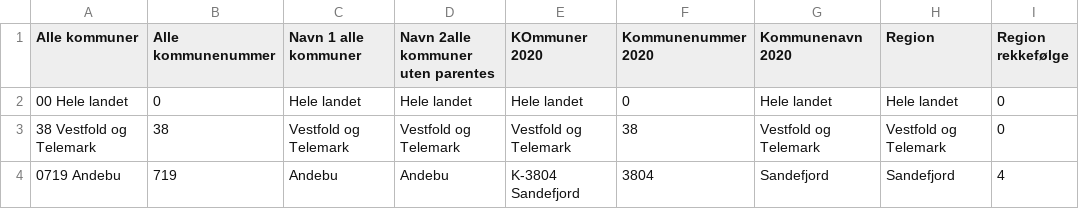
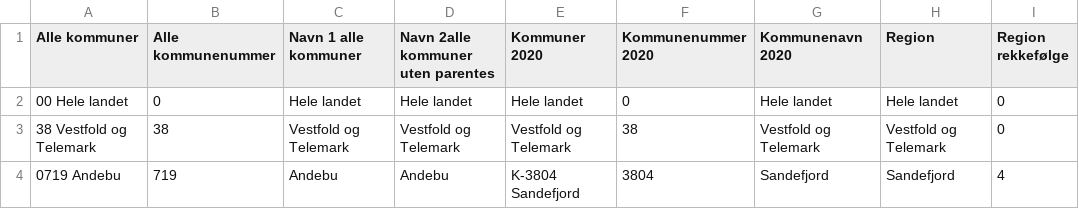
Before and after one commit to evensrii/VT_Pluss, a CSV file: Maler/Kommuner før og nå UNIKE NAVN.csv, drawn as a sheet; only a part is shown; the diff names each change by its address in the sheet, - before the commit and + after, or states it on an @@ line.

Commit message:
Update Kommuner før og nå UNIKE NAVN.csv

```diff
--- a/Maler/Kommuner før og nå UNIKE NAVN.csv
+++ b/Maler/Kommuner før og nå UNIKE NAVN.csv
-E1: KOmmuner 2020
+E1: Kommuner 2020
```
